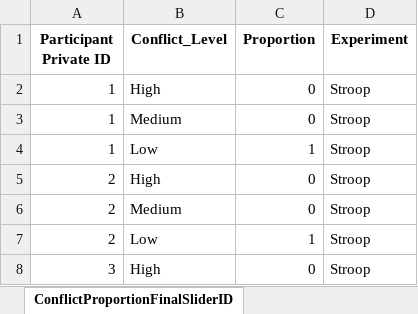
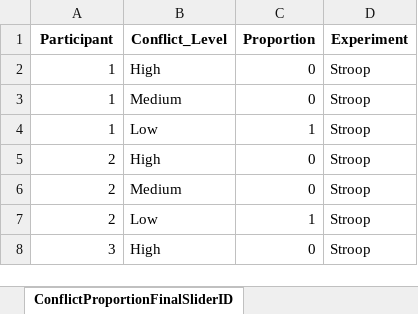
Before and after one commit to martalapietra/conflict_is_rewarding, an Excel workbook: data/experiment2_final_choice_conflict_proportions.xlsx, sheet ConflictProportionFinalSliderID, drawn as a sheet; only a part is shown; values as stored, in another font and other column widths than the file's, no borders; the diff names each change by its address in the sheet, - before the commit and + after, or states it on an @@ line.

Commit message:
Add files via upload

```diff
--- a/data/experiment2_final_choice_conflict_proportions.xlsx (sheet ConflictProportionFinalSliderID)
+++ b/data/experiment2_final_choice_conflict_proportions.xlsx (sheet ConflictProportionFinalSliderID)
-A1: Participant Private ID
+A1: Participant
```
